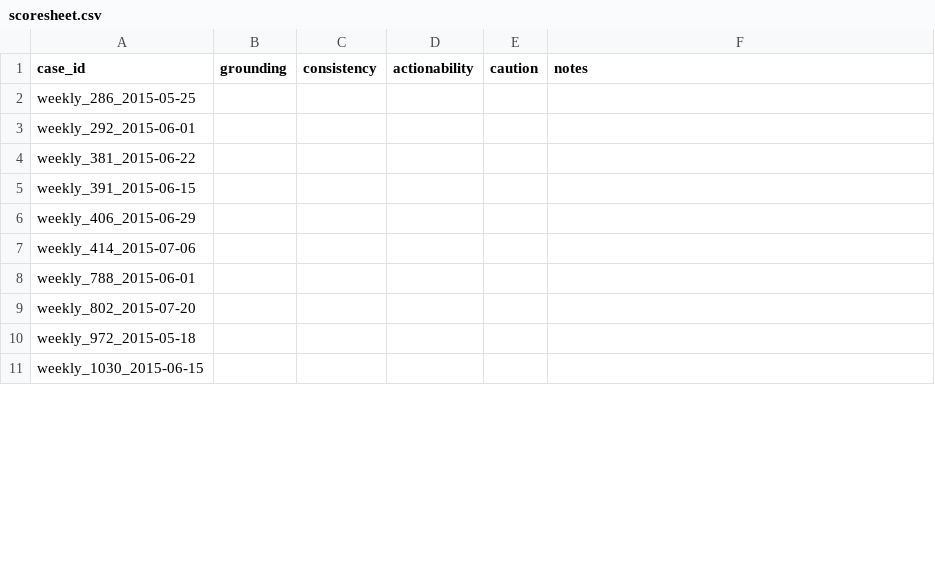
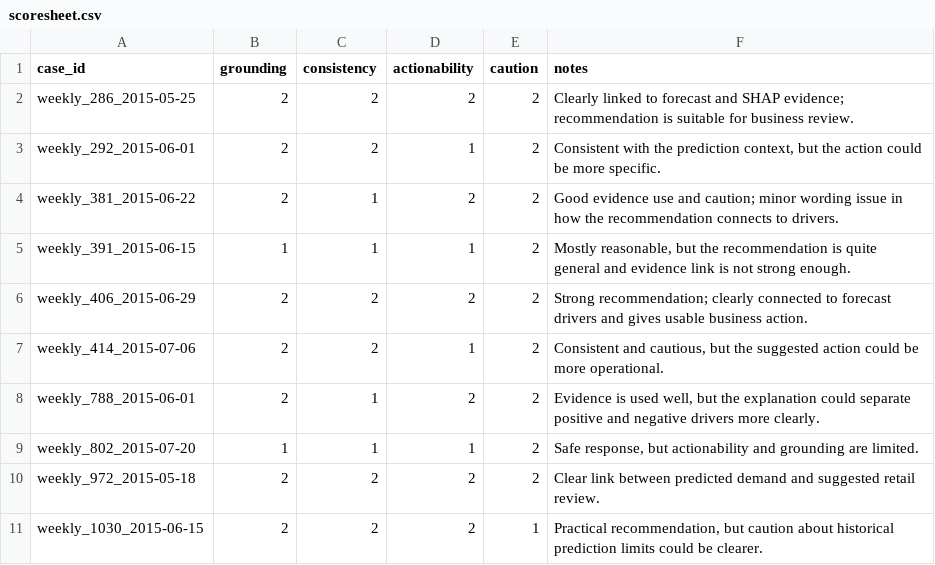
Before and after one commit to Bibek-02/Final-year-project, a CSV file: code/evaluation/rubric/outputs/scoresheet.csv, drawn as a sheet; only a part is shown; the diff covers the shown part only.

Commit message:
Add recommendation evaluation scores and analysis outputs
Hand scores, blind re-scores, live generation results, scoring packets,
analysis tables and report, plus the analyse.py update and the
combine_packets.py helper.

```diff
--- a/code/evaluation/rubric/outputs/scoresheet.csv
+++ b/code/evaluation/rubric/outputs/scoresheet.csv
@@ -1,11 +1,11 @@
 case_id,grounding,consistency,actionability,caution,notes
-weekly_286_2015-05-25,,,,,
-weekly_292_2015-06-01,,,,,
-weekly_381_2015-06-22,,,,,
-weekly_391_2015-06-15,,,,,
-weekly_406_2015-06-29,,,,,
-weekly_414_2015-07-06,,,,,
-weekly_788_2015-06-01,,,,,
-weekly_802_2015-07-20,,,,,
-weekly_972_2015-05-18,,,,,
-weekly_1030_2015-06-15,,,,,
+weekly_286_2015-05-25,2,2,2,2,"Clearly linked to forecast and SHAP evidence; recommendation is suitable for business review."
+weekly_292_2015-06-01,2,2,1,2,"Consistent with the prediction context, but the action could be more specific."
+weekly_381_2015-06-22,2,1,2,2,"Good evidence use and caution; minor wording issue in how the recommendation connects to drivers."
+weekly_391_2015-06-15,1,1,1,2,"Mostly reasonable, but the recommendation is quite general and evidence link is not strong enough."
+weekly_406_2015-06-29,2,2,2,2,"Strong recommendation; clearly connected to forecast drivers and gives usable business action."
+weekly_414_2015-07-06,2,2,1,2,"Consistent and cautious, but the suggested action could be more operational."
+weekly_788_2015-06-01,2,1,2,2,"Evidence is used well, but the explanation could separate positive and negative drivers more clearly."
+weekly_802_2015-07-20,1,1,1,2,"Safe response, but actionability and grounding are limited."
+weekly_972_2015-05-18,2,2,2,2,"Clear link between predicted demand and suggested retail review."
+weekly_1030_2015-06-15,2,2,2,1,"Practical recommendation, but caution about historical prediction limits could be clearer."
```
Also changed, not shown: 70 edited cells elsewhere in this file, code/evaluation/rubric/outputs/auto_checks.csv, 42 other files.
